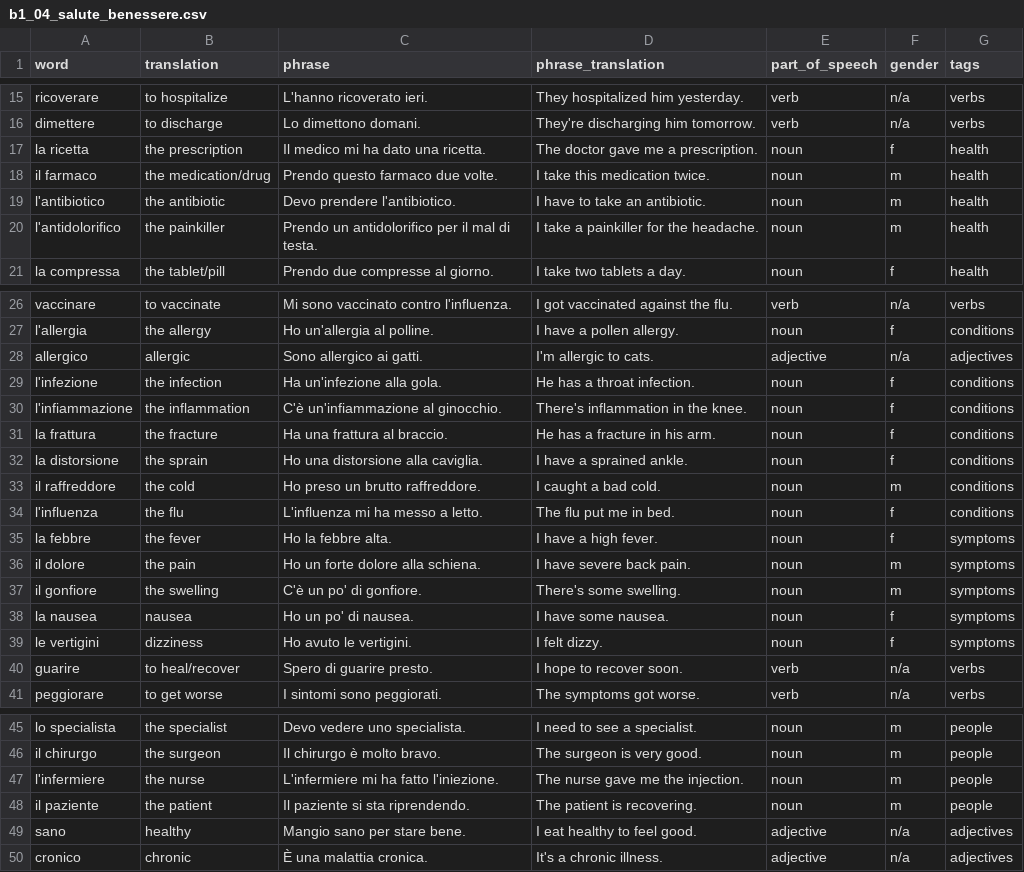
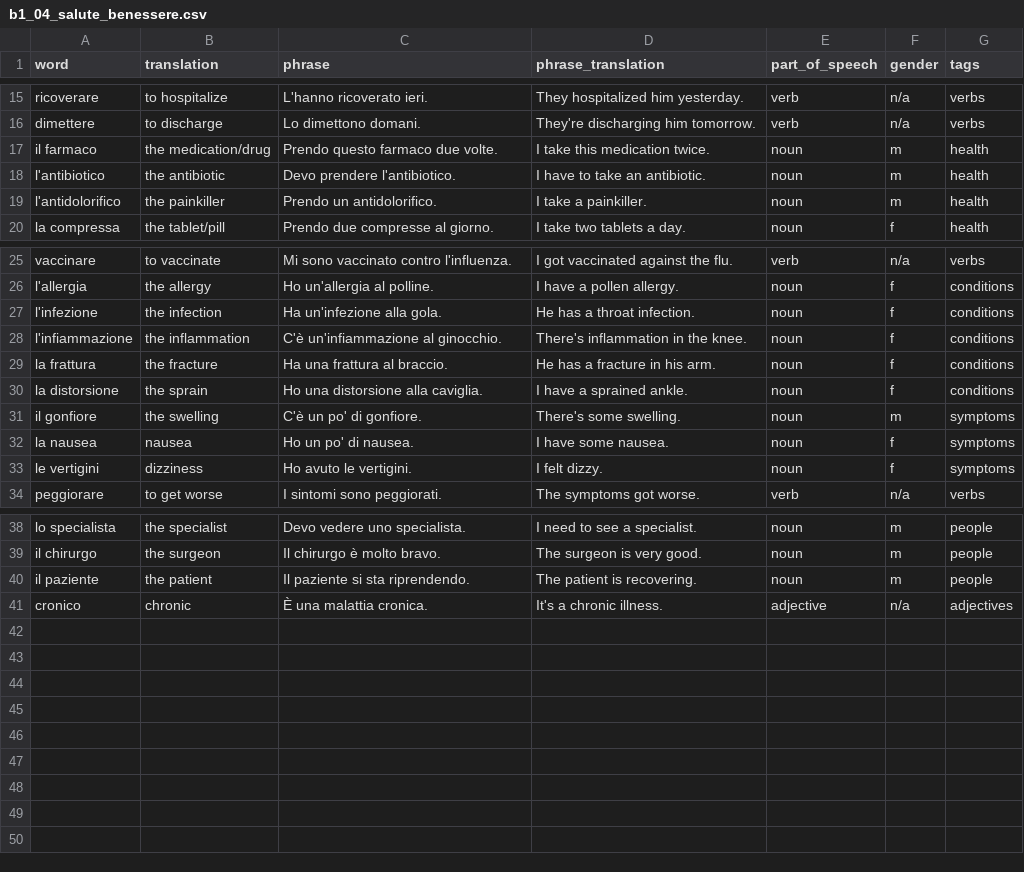
Before and after one commit to kemosabe102/anki-artisan, a CSV file: languages/italian/b1_04_salute_benessere.csv, drawn as a sheet; only a part is shown, gaps mark what is left out.

```diff
--- a/languages/italian/b1_04_salute_benessere.csv
+++ b/languages/italian/b1_04_salute_benessere.csv
@@ -16,6 +16,5 @@ ricoverare,to hospitalize,L'hanno ricoverato ieri.,They hospitalized him yesterd
 dimettere,to discharge,Lo dimettono domani.,They're discharging him tomorrow.,verb,n/a,verbs
-la ricetta,the prescription,Il medico mi ha dato una ricetta.,The doctor gave me a prescription.,noun,f,health
 il farmaco,the medication/drug,Prendo questo farmaco due volte.,I take this medication twice.,noun,m,health
 l'antibiotico,the antibiotic,Devo prendere l'antibiotico.,I have to take an antibiotic.,noun,m,health
-l'antidolorifico,the painkiller,Prendo un antidolorifico per il mal di testa.,I take a painkiller for the headache.,noun,m,health
+l'antidolorifico,the painkiller,Prendo un antidolorifico.,I take a painkiller.,noun,m,health
 la compressa,the tablet/pill,Prendo due compresse al giorno.,I take two tablets a day.,noun,f,health
@@ -27,3 +26,2 @@ vaccinare,to vaccinate,Mi sono vaccinato contro l'influenza.,I got vaccinated ag
 l'allergia,the allergy,Ho un'allergia al polline.,I have a pollen allergy.,noun,f,conditions
-allergico,allergic,Sono allergico ai gatti.,I'm allergic to cats.,adjective,n/a,adjectives
 l'infezione,the infection,Ha un'infezione alla gola.,He has a throat infection.,noun,f,conditions
@@ -32,6 +30,2 @@ la frattura,the fracture,Ha una frattura al braccio.,He has a fracture in his ar
 la distorsione,the sprain,Ho una distorsione alla caviglia.,I have a sprained ankle.,noun,f,conditions
-il raffreddore,the cold,Ho preso un brutto raffreddore.,I caught a bad cold.,noun,m,conditions
-l'influenza,the flu,L'influenza mi ha messo a letto.,The flu put me in bed.,noun,f,conditions
-la febbre,the fever,Ho la febbre alta.,I have a high fever.,noun,f,symptoms
-il dolore,the pain,Ho un forte dolore alla schiena.,I have severe back pain.,noun,m,symptoms
 il gonfiore,the swelling,C'è un po' di gonfiore.,There's some swelling.,noun,m,symptoms
@@ -39,3 +33,2 @@ la nausea,nausea,Ho un po' di nausea.,I have some nausea.,noun,f,symptoms
 le vertigini,dizziness,Ho avuto le vertigini.,I felt dizzy.,noun,f,symptoms
-guarire,to heal/recover,Spero di guarire presto.,I hope to recover soon.,verb,n/a,verbs
 peggiorare,to get worse,I sintomi sono peggiorati.,The symptoms got worse.,verb,n/a,verbs
@@ -46,5 +39,3 @@ lo specialista,the specialist,Devo vedere uno specialista.,I need to see a speci
 il chirurgo,the surgeon,Il chirurgo è molto bravo.,The surgeon is very good.,noun,m,people
-l'infermiere,the nurse,L'infermiere mi ha fatto l'iniezione.,The nurse gave me the injection.,noun,m,people
 il paziente,the patient,Il paziente si sta riprendendo.,The patient is recovering.,noun,m,people
-sano,healthy,Mangio sano per stare bene.,I eat healthy to feel good.,adjective,n/a,adjectives
 cronico,chronic,È una malattia cronica.,It's a chronic illness.,adjective,n/a,adjectives
```
Also changed, not shown: languages/italian/a2_07_lavoro.csv, languages/italian/b1_01_lavoro_occupazione.csv, 12 other files.
